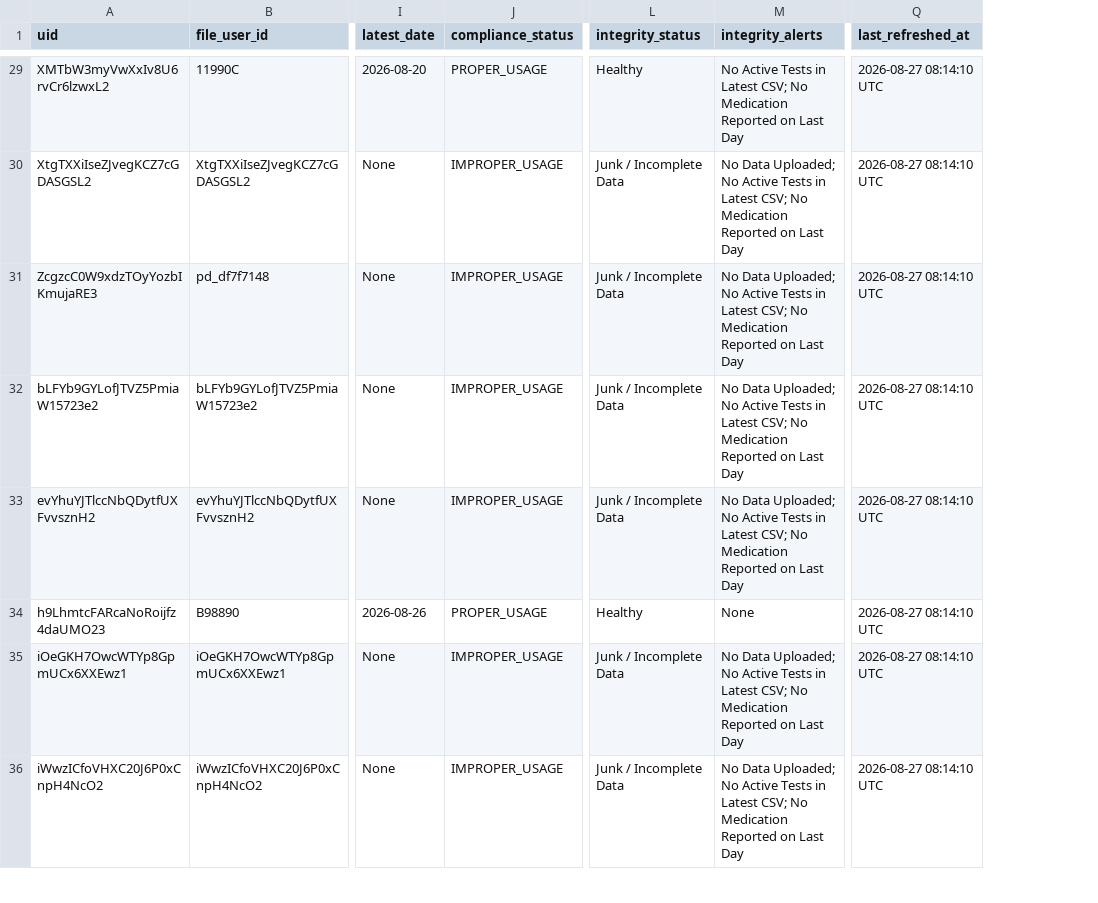
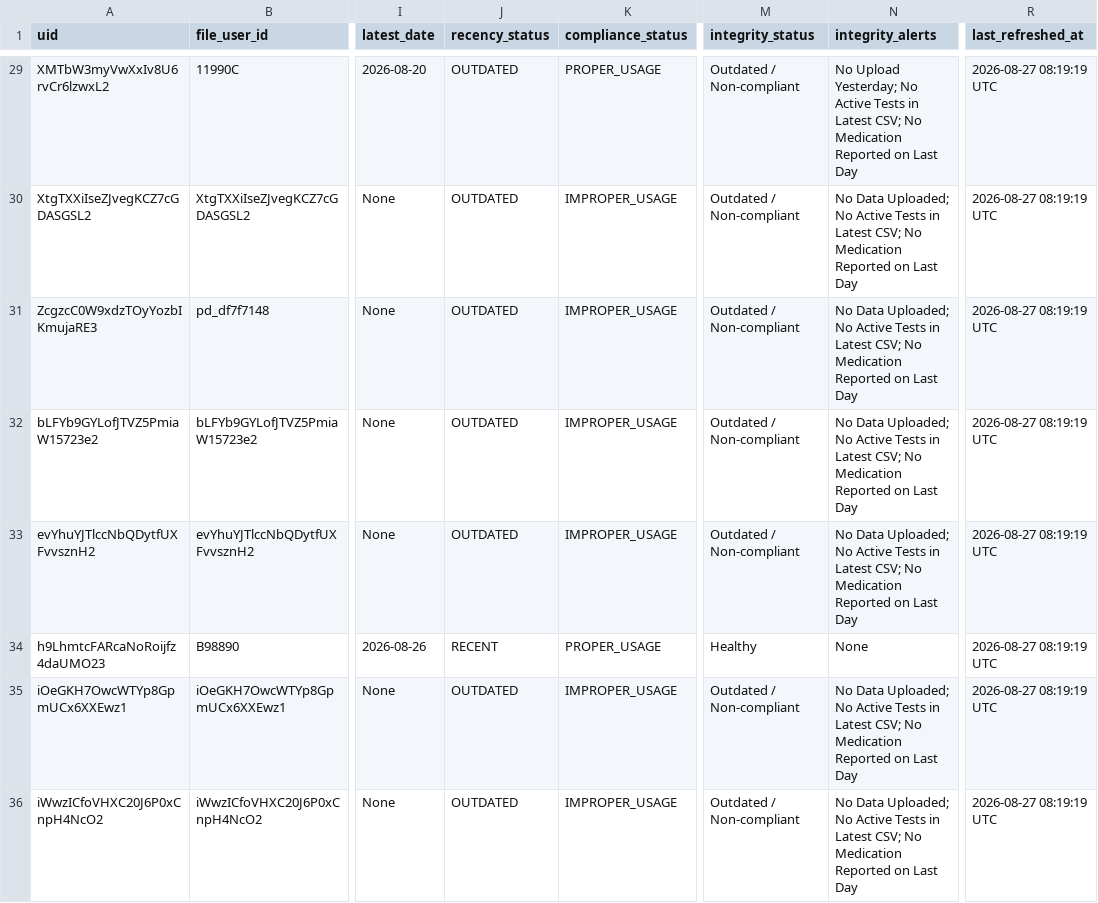
Before and after one commit to dopax35/dopax-mobile, a CSV file: admin/master_user_progress_review.csv, drawn as a sheet; only a part is shown, gaps mark what is left out; addresses are those after the commit; the diff covers the shown part only; the diff names each change by its address in the sheet, - before the commit and + after, or states it on an @@ line.

Commit message:
feat(admin): count actual files and highlight upload recency in Green (yesterday) vs Red (missing upload)

```diff
--- a/admin/master_user_progress_review.csv
+++ b/admin/master_user_progress_review.csv
+column J (recency_status), rows 29-36: OUTDATED | OUTDATED | OUTDATED | OUTDATED | OUTDATED | RECENT | OUTDATED | OUTDATED
-M29 (integrity_status): Healthy
+M29 (integrity_status): Outdated / Non-compliant
-N29 (integrity_alerts): No Active Tests…
+N29 (integrity_alerts): No Upload Yesterday; No Active Tests…
-R29:R36 (last_refreshed_at): 2026-08-27 08:14:10 UTC
+R29:R36 (last_refreshed_at): 2026-08-27 08:19:19 UTC
-M30:M33 (integrity_status): Junk / Incomplete Data
+M30:M33 (integrity_status): Outdated / Non-compliant
-M35:M36 (integrity_status): Junk / Incomplete Data
+M35:M36 (integrity_status): Outdated / Non-compliant
```
Also changed, not shown: 76 edited cells elsewhere in this file, 2 other files.
